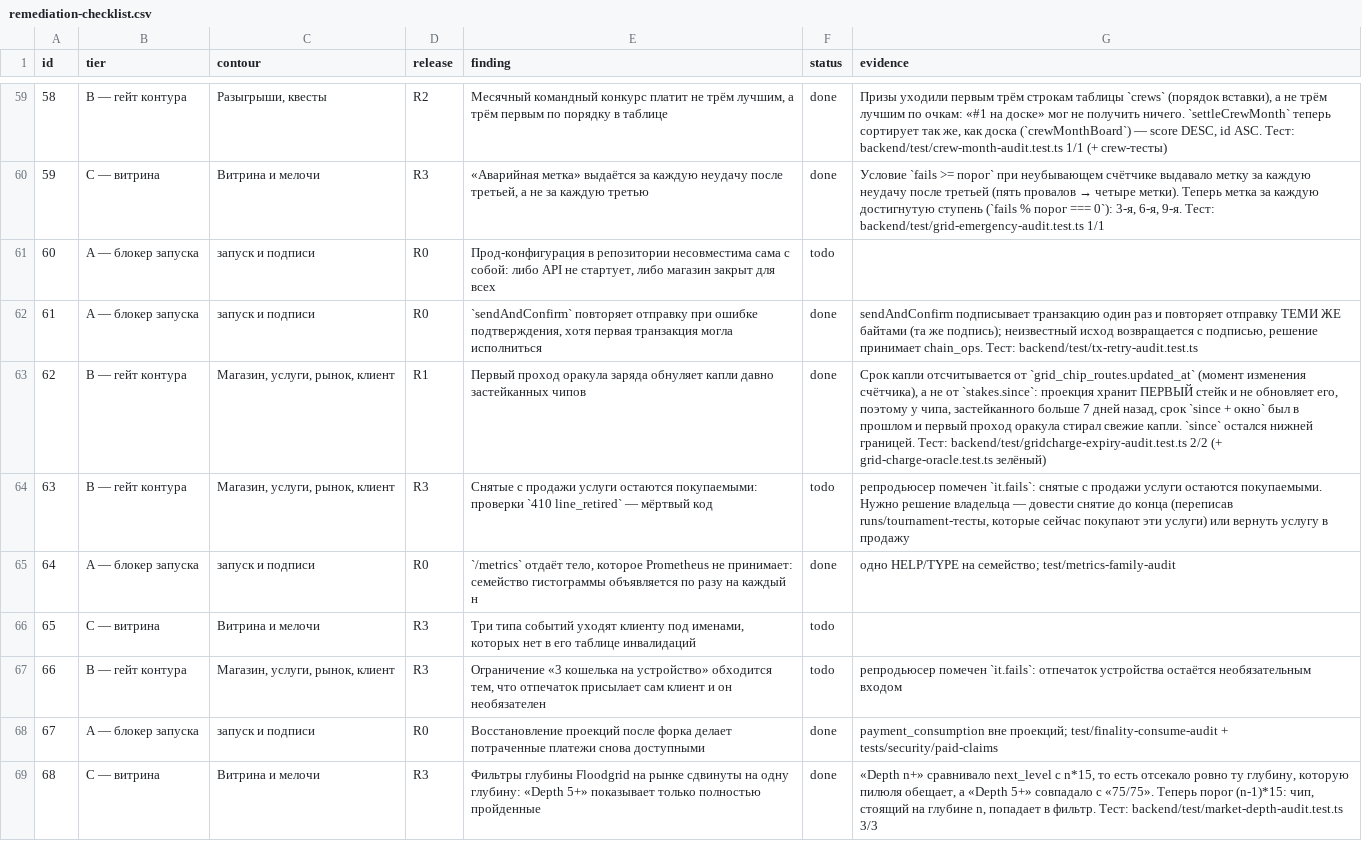
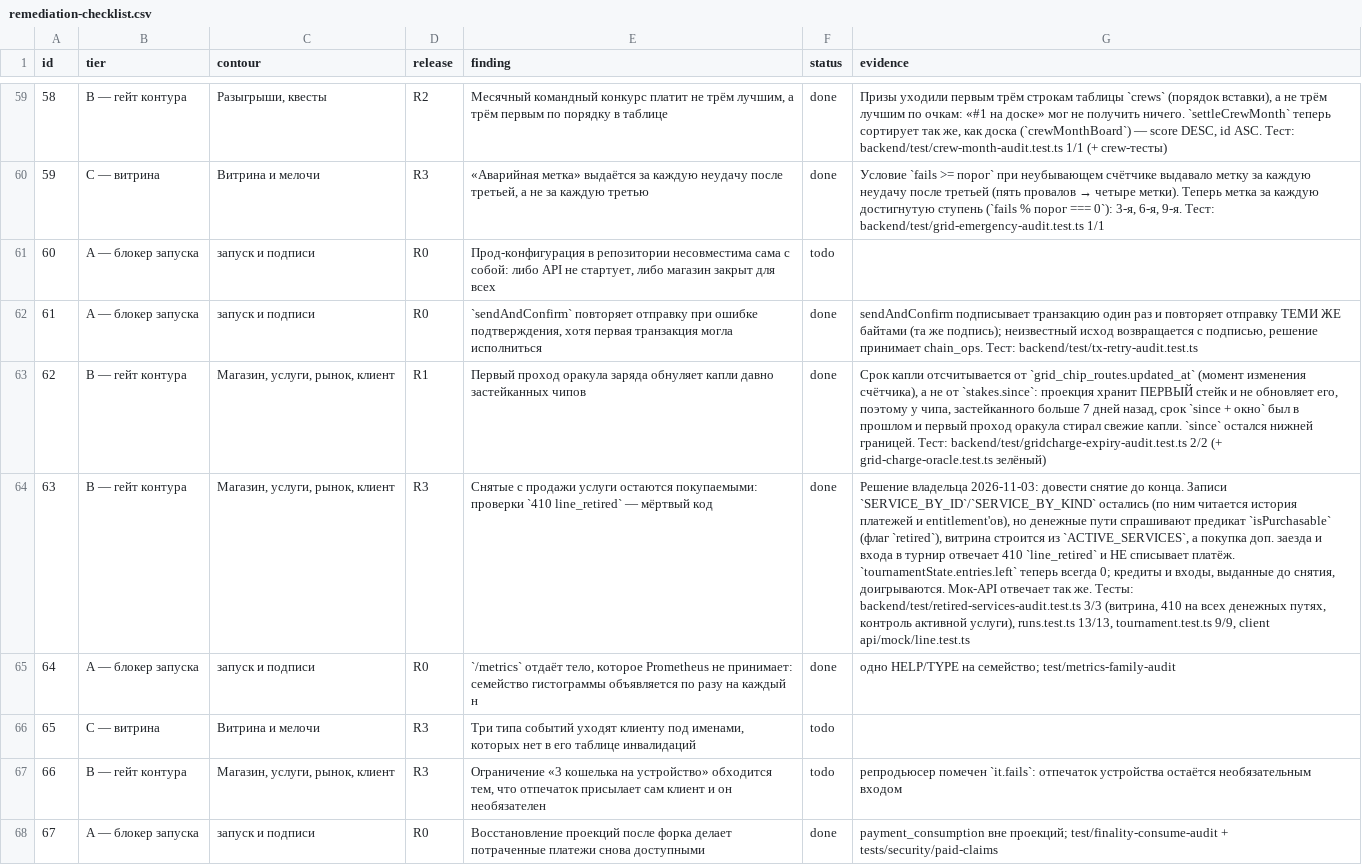
Before and after one commit to Leo88q/guttercaps, a CSV file: reports/remediation-checklist.csv, drawn as a sheet; only a part is shown, gaps mark what is left out; the shorter side is filled out with more unchanged rows; the diff names each change by its address in the sheet, - before the commit and + after, or states it on an @@ line.

Commit message:
R0: снятие доп. заездов линии и входа в турнир доведено (п. 63)
SERVICE_BY_ID/SERVICE_BY_KIND не удаляются — по ним читается история
платежей и entitlement'ов, поэтому проверка `if (!svc)` была мёртвым
кодом и клиент со старым бандлом мог купить снятую услугу.

- `isPurchasable` (флаг `retired`) и `ACTIVE_SERVICES` в packages/economy;
  витрина `/services` строится только из активных услуг;
- покупка доп. заезда и входа в турнир отвечает 410 `line_retired` до
  любого чтения платежа — деньги не списываются, возврат возможен;
- `claimService` не выдаёт снятую услугу с тем же кодом;
- `tournamentState.entries.left` всегда 0;
- кредиты и входы, купленные до снятия, доигрываются штатно;
- клиент: хуки покупки удалены, мок-API отвечает 410, openapi и
  сгенерированный schema.d.ts приведены к фактическому контракту;
- регрессии: retired-services-audit 3/3, runs 13/13, tournament 9/9.

Co-authored-by: arena-agent <297053741+arena-agent@users.noreply.github.com>

```diff
--- a/reports/remediation-checklist.csv
+++ b/reports/remediation-checklist.csv
-F64 (status): todo
+F64 (status): done
-G64 (evidence): репродьюсер помечен `it.fails`: снятые с продажи услуги остаются покупаемыми. Нужно решение владельца — довести снятие до конца (переписав runs/tournament-тесты, которые сейчас покупают эти услуги) или вернуть услугу в продажу
+G64 (evidence): Решение владельца 2026-11-03: довести снятие до конца. Записи `SERVICE_BY_ID`/`SERVICE_BY_KIND` остались (по ним читается история платежей и entitlement'ов), но денежные пути спрашивают предикат `isPurchasable` (флаг `retired`), витрина строится из `ACTIVE_SERVICES`, а покупка доп. заезда и входа в турнир отвечает 410 `line_retired` и НЕ списывает платёж. `tournamentState.entries.left` теперь всегда 0; кредиты и входы, выданные до снятия, доигрываются. Мок-API отвечает так же. Тесты: backend/test/retired-services-audit.test.ts 3/3 (витрина, 410 на всех денежных путях, контроль активной услуги), runs.test.ts 13/13, tournament.test.ts 9/9, client api/mock/line.test.ts
```
Also changed, not shown: 14 other files.
